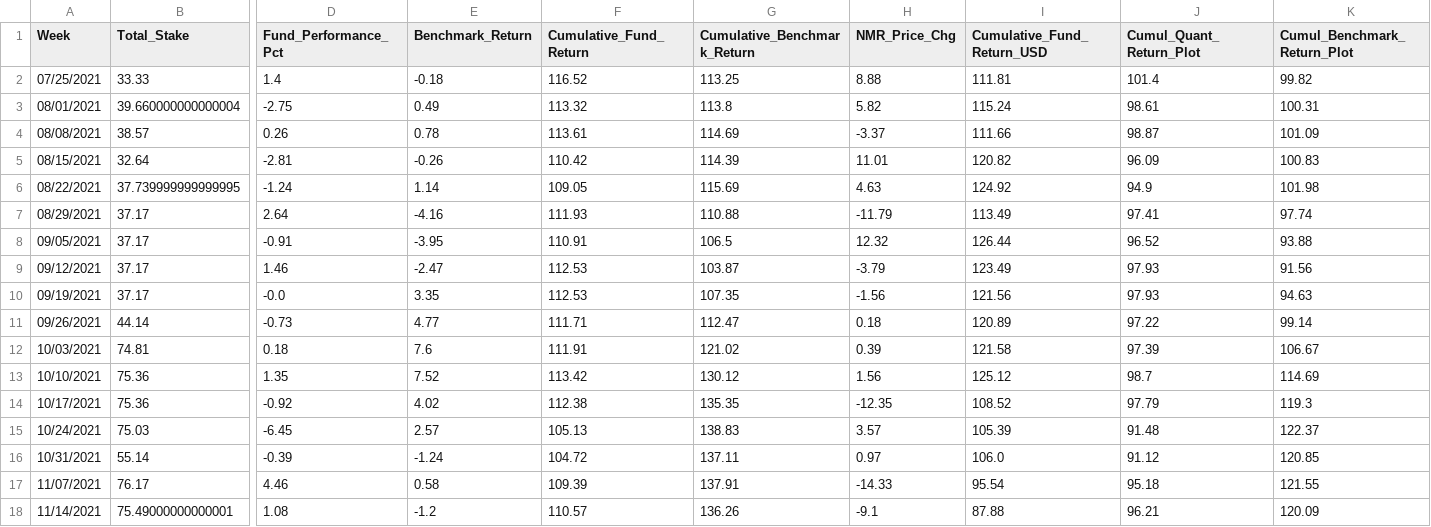
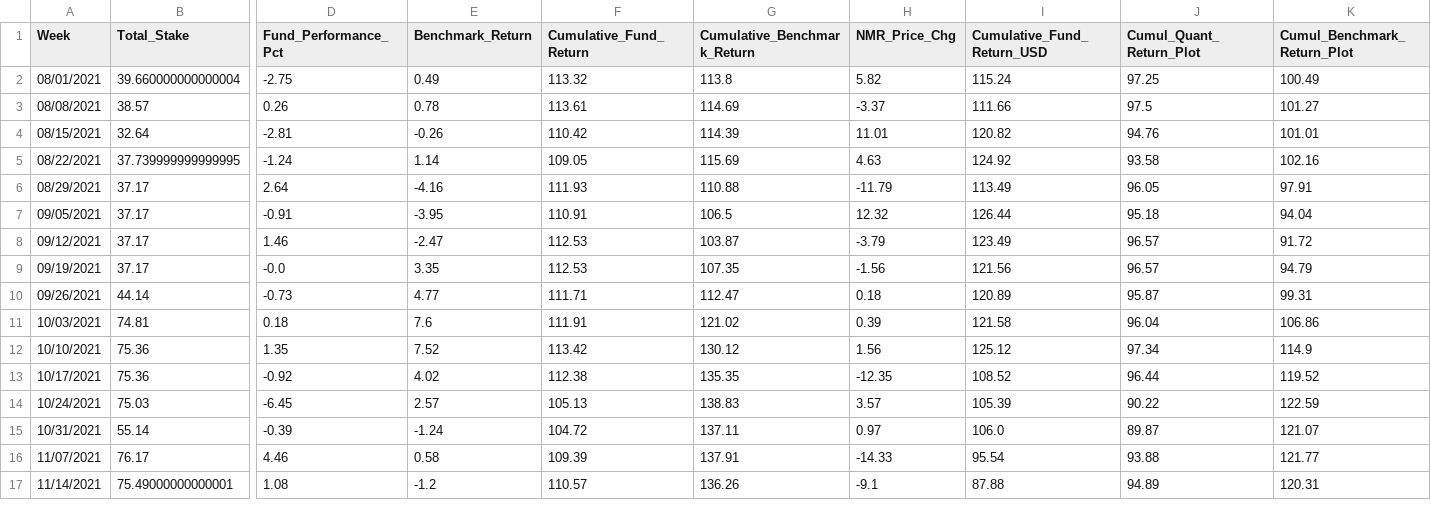
Before and after one commit to ptlorenz/hyphy-capital.com, a CSV file: Newest_1Y_Plot_Fund_Analysis.csv, drawn as a sheet; only a part is shown, gaps mark what is left out; removed rows and columns are numbered as before the commit, all else as after; rows hold the shown columns only; the diff covers the shown part only; the diff names each change by its address in the sheet, - before the commit and + after, or states it on an @@ line.

Commit message:
Numerai Round 326 Update

```diff
--- a/Newest_1Y_Plot_Fund_Analysis.csv
+++ b/Newest_1Y_Plot_Fund_Analysis.csv
-row 2: 07/25/2021 | 33.33 | 1.4 | -0.18 | 116.52 | 113.25 | 8.88 | 111.81 | 101.4 | 99.82
-J2 (Cumul_Quant_Return_Plot): 98.61
+J2 (Cumul_Quant_Return_Plot): 97.25
-K2 (Cumul_Benchmark_Return_Plot): 100.31
+K2 (Cumul_Benchmark_Return_Plot): 100.49
-J3 (Cumul_Quant_Return_Plot): 98.87
+J3 (Cumul_Quant_Return_Plot): 97.5
-K3 (Cumul_Benchmark_Return_Plot): 101.09
+K3 (Cumul_Benchmark_Return_Plot): 101.27
-J4 (Cumul_Quant_Return_Plot): 96.09
+J4 (Cumul_Quant_Return_Plot): 94.76
-K4 (Cumul_Benchmark_Return_Plot): 100.83
+K4 (Cumul_Benchmark_Return_Plot): 101.01
-J5 (Cumul_Quant_Return_Plot): 94.9
+J5 (Cumul_Quant_Return_Plot): 93.58
-K5 (Cumul_Benchmark_Return_Plot): 101.98
+K5 (Cumul_Benchmark_Return_Plot): 102.16
-J6 (Cumul_Quant_Return_Plot): 97.41
+J6 (Cumul_Quant_Return_Plot): 96.05
-K6 (Cumul_Benchmark_Return_Plot): 97.74
+K6 (Cumul_Benchmark_Return_Plot): 97.91
-J7 (Cumul_Quant_Return_Plot): 96.52
+J7 (Cumul_Quant_Return_Plot): 95.18
-K7 (Cumul_Benchmark_Return_Plot): 93.88
+K7 (Cumul_Benchmark_Return_Plot): 94.04
-J8:J9 (Cumul_Quant_Return_Plot): 97.93
+J8:J9 (Cumul_Quant_Return_Plot): 96.57
-K8 (Cumul_Benchmark_Return_Plot): 91.56
+K8 (Cumul_Benchmark_Return_Plot): 91.72
-K9 (Cumul_Benchmark_Return_Plot): 94.63
+K9 (Cumul_Benchmark_Return_Plot): 94.79
-J10 (Cumul_Quant_Return_Plot): 97.22
+J10 (Cumul_Quant_Return_Plot): 95.87
-K10 (Cumul_Benchmark_Return_Plot): 99.14
+K10 (Cumul_Benchmark_Return_Plot): 99.31
-J11 (Cumul_Quant_Return_Plot): 97.39
+J11 (Cumul_Quant_Return_Plot): 96.04
-K11 (Cumul_Benchmark_Return_Plot): 106.67
+K11 (Cumul_Benchmark_Return_Plot): 106.86
-J12 (Cumul_Quant_Return_Plot): 98.7
+J12 (Cumul_Quant_Return_Plot): 97.34
-K12 (Cumul_Benchmark_Return_Plot): 114.69
+K12 (Cumul_Benchmark_Return_Plot): 114.9
-J13 (Cumul_Quant_Return_Plot): 97.79
+J13 (Cumul_Quant_Return_Plot): 96.44
-K13 (Cumul_Benchmark_Return_Plot): 119.3
+K13 (Cumul_Benchmark_Return_Plot): 119.52
-J14 (Cumul_Quant_Return_Plot): 91.48
+J14 (Cumul_Quant_Return_Plot): 90.22
-K14 (Cumul_Benchmark_Return_Plot): 122.37
+K14 (Cumul_Benchmark_Return_Plot): 122.59
-J15 (Cumul_Quant_Return_Plot): 91.12
+J15 (Cumul_Quant_Return_Plot): 89.87
-K15 (Cumul_Benchmark_Return_Plot): 120.85
+K15 (Cumul_Benchmark_Return_Plot): 121.07
-J16 (Cumul_Quant_Return_Plot): 95.18
+J16 (Cumul_Quant_Return_Plot): 93.88
-K16 (Cumul_Benchmark_Return_Plot): 121.55
+K16 (Cumul_Benchmark_Return_Plot): 121.77
-J17 (Cumul_Quant_Return_Plot): 96.21
+J17 (Cumul_Quant_Return_Plot): 94.89
-K17 (Cumul_Benchmark_Return_Plot): 120.09
+K17 (Cumul_Benchmark_Return_Plot): 120.31
```
Also changed, not shown: 1 added row and 72 edited cells elsewhere in this file.
